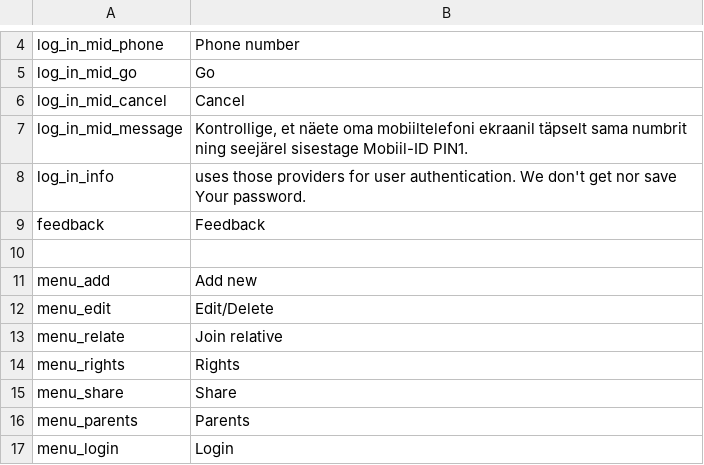
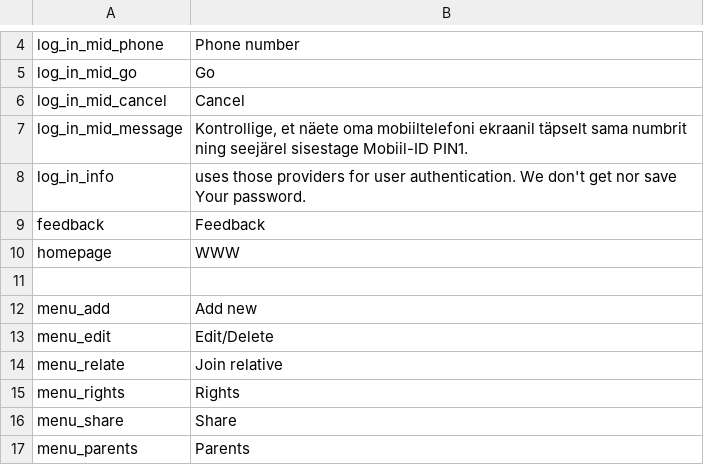
Before and after one commit to entu/entu, a CSV file: app/main/translation/english.csv, drawn as a sheet; only a part is shown, gaps mark what is left out; the shorter side is filled out with more unchanged rows; the diff names each change by its address in the sheet, - before the commit and + after, or states it on an @@ line.

```diff
--- a/app/main/translation/english.csv
+++ b/app/main/translation/english.csv
+row 10: homepage | WWW
```
Also changed, not shown: app/main/translation/estonian.csv, 2 other files.
